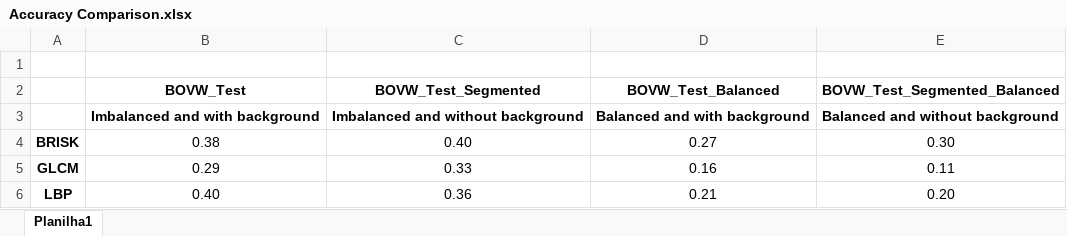
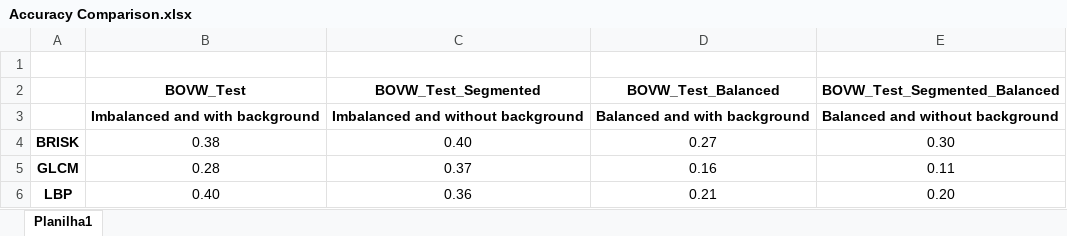
Before and after one commit to josealexandre-mecai/img-processing-2022, an Excel workbook: Accuracy Comparison.xlsx, sheet Planilha1, drawn as a sheet; values as stored, in another font and other column widths than the file's, no borders; the diff names each change by its address in the sheet, - before the commit and + after, or states it on an @@ line.

Commit message:
Updates on the train/test notebooks
adjustments

```diff
--- a/Accuracy Comparison.xlsx (sheet Planilha1)
+++ b/Accuracy Comparison.xlsx (sheet Planilha1)
-B5 (BOVW_Test): 0.29
+B5 (BOVW_Test): 0.28
-C5 (BOVW_Test_Segmented): 0.33
+C5 (BOVW_Test_Segmented): 0.37
```
Also changed, not shown: 8 other files.
